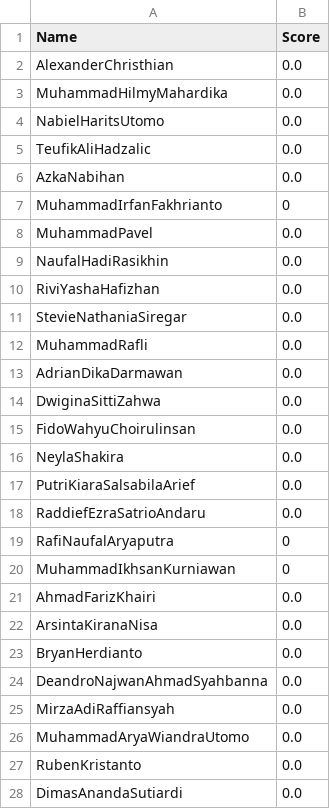
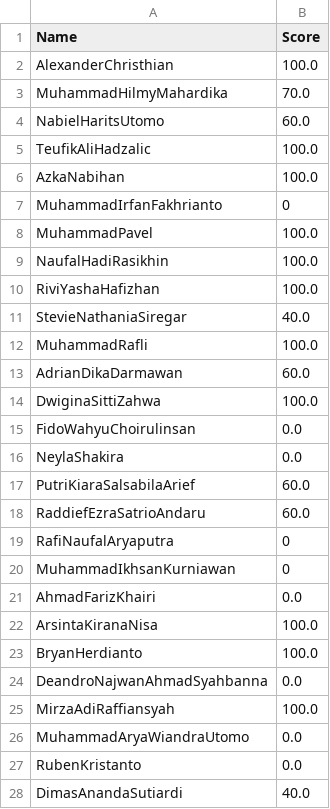
Before and after one commit to MorpKnight/AutoChecker, a CSV file: .txt/result.csv, drawn as a sheet; only a part is shown; the diff covers the shown part only.

```diff
--- a/.txt/result.csv
+++ b/.txt/result.csv
@@ -1,19 +1,19 @@
 Name, Score
-AlexanderChristhian, 0.0
-MuhammadHilmyMahardika, 0.0
-NabielHaritsUtomo, 0.0
-TeufikAliHadzalic, 0.0
-AzkaNabihan, 0.0
+AlexanderChristhian, 100.0
+MuhammadHilmyMahardika, 70.0
+NabielHaritsUtomo, 60.0
+TeufikAliHadzalic, 100.0
+AzkaNabihan, 100.0
 MuhammadIrfanFakhrianto, 0
-MuhammadPavel, 0.0
-NaufalHadiRasikhin, 0.0
-RiviYashaHafizhan, 0.0
-StevieNathaniaSiregar, 0.0
-MuhammadRafli, 0.0
-AdrianDikaDarmawan, 0.0
-DwiginaSittiZahwa, 0.0
+MuhammadPavel, 100.0
+NaufalHadiRasikhin, 100.0
+RiviYashaHafizhan, 100.0
+StevieNathaniaSiregar, 40.0
+MuhammadRafli, 100.0
+AdrianDikaDarmawan, 60.0
+DwiginaSittiZahwa, 100.0
 FidoWahyuChoirulinsan, 0.0
 NeylaShakira, 0.0
-PutriKiaraSalsabilaArief, 0.0
-RaddiefEzraSatrioAndaru, 0.0
+PutriKiaraSalsabilaArief, 60.0
+RaddiefEzraSatrioAndaru, 60.0
 RafiNaufalAryaputra, 0
@@ -21,8 +21,8 @@ MuhammadIkhsanKurniawan, 0
 AhmadFarizKhairi, 0.0
-ArsintaKiranaNisa, 0.0
-BryanHerdianto, 0.0
+ArsintaKiranaNisa, 100.0
+BryanHerdianto, 100.0
 DeandroNajwanAhmadSyahbanna, 0.0
-MirzaAdiRaffiansyah, 0.0
+MirzaAdiRaffiansyah, 100.0
 MuhammadAryaWiandraUtomo, 0.0
 RubenKristanto, 0.0
-DimasAnandaSutiardi, 0.0
+DimasAnandaSutiardi, 40.0
```
Also changed, not shown: 54 edited cells elsewhere in this file, 1 other file.
